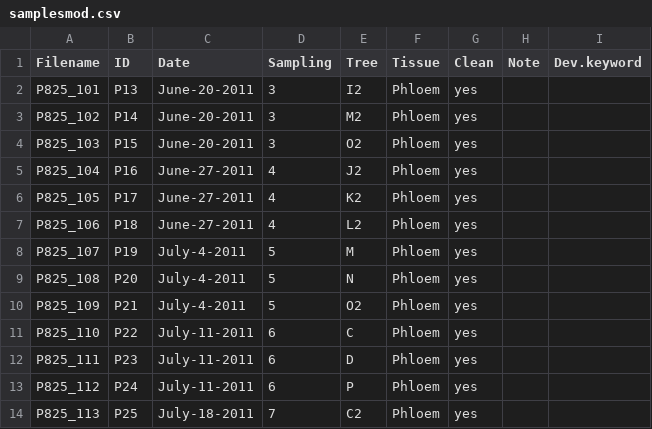
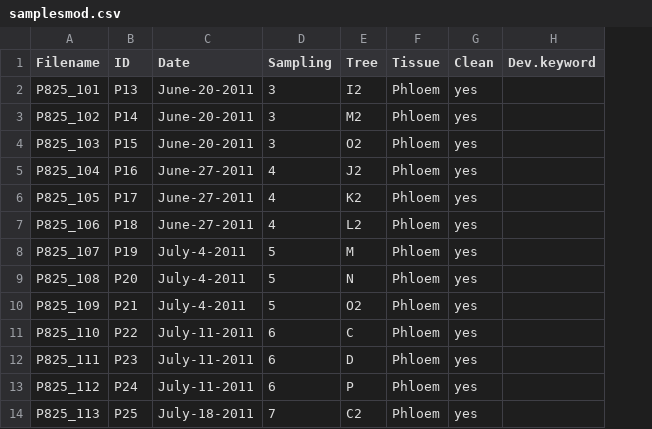
Before and after one commit to UPSCb/UPSCb, a CSV file: manuscripts/Jokipii-Lukkari2017/doc/samplesmod.csv, drawn as a sheet; only a part is shown; the diff names each change by its address in the sheet, - before the commit and + after, or states it on an @@ line.

Commit message:
minor correction

```diff
--- a/manuscripts/Jokipii-Lukkari2017/doc/samplesmod.csv
+++ b/manuscripts/Jokipii-Lukkari2017/doc/samplesmod.csv
-column H (Note), empty
```
